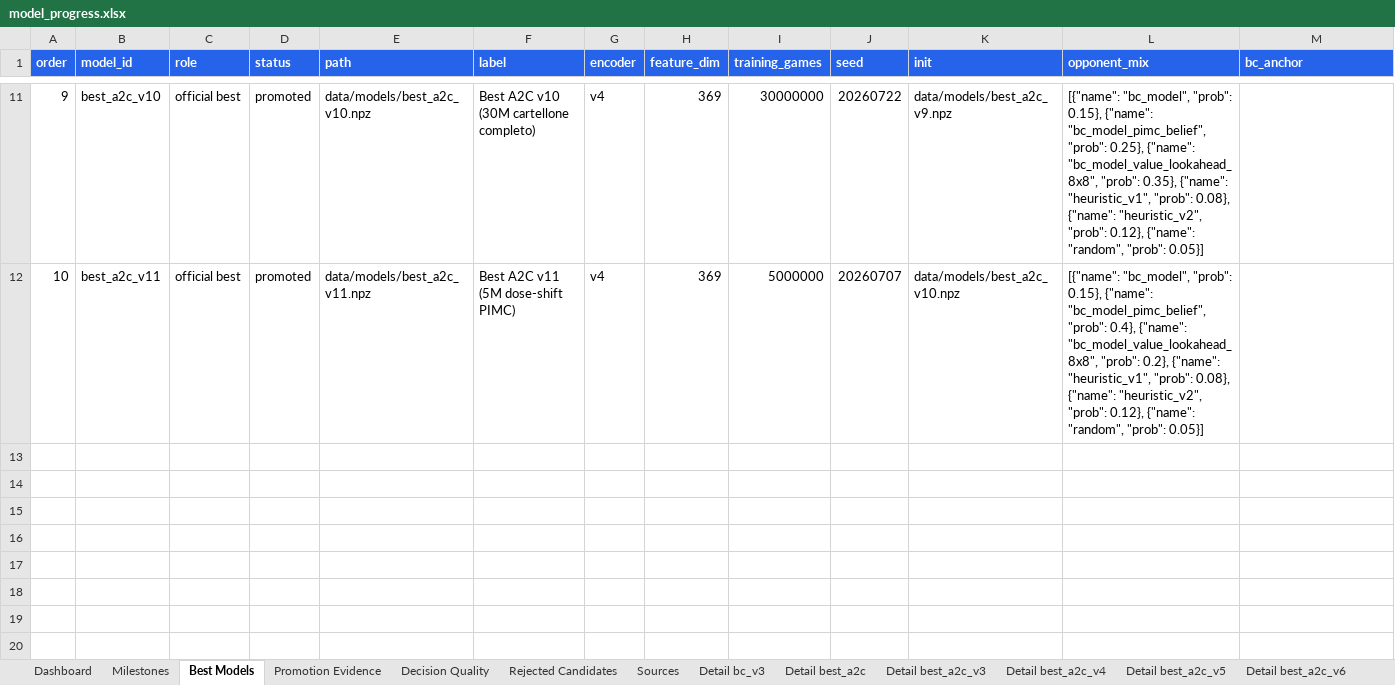
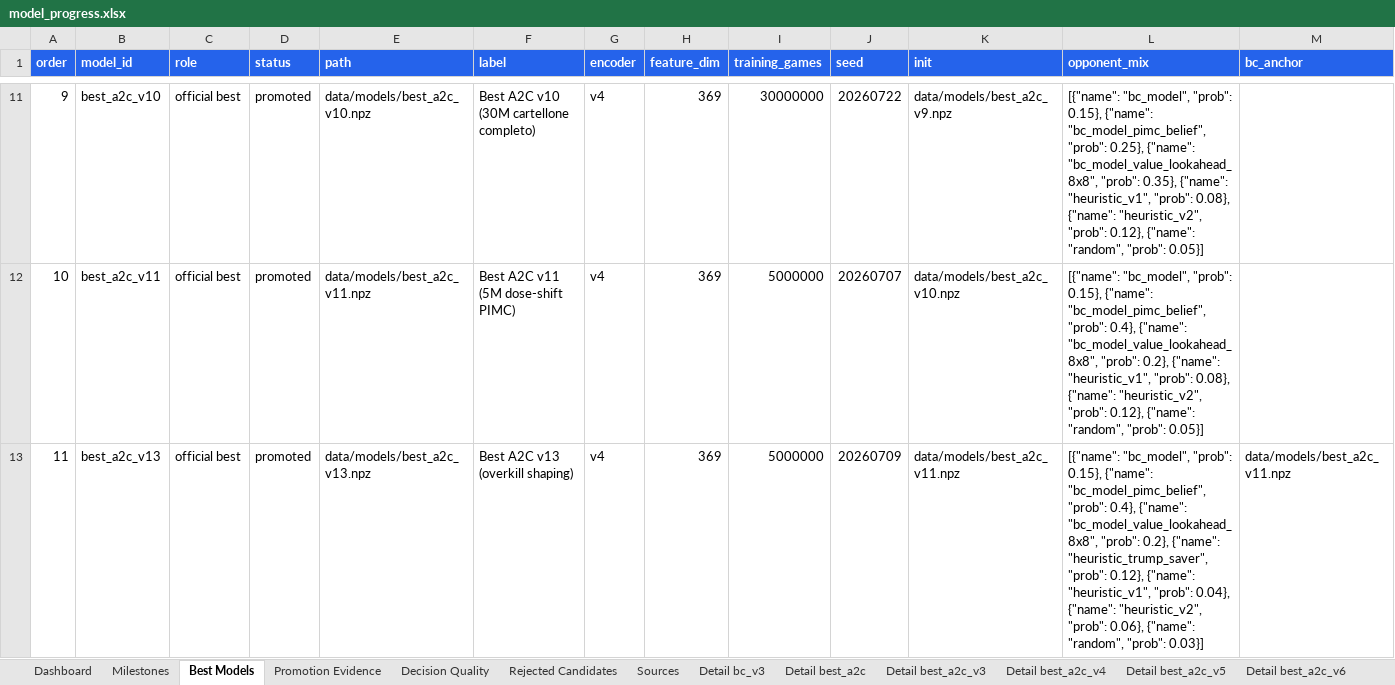
Before and after one commit to ilCapo77/briscola.ai, an Excel workbook: docs/reports/model_progress.xlsx, sheet Best Models, drawn as a sheet; only a part is shown, gaps mark what is left out; values as stored, in another font and other column widths than the file's, no borders; rows hold the shown columns only; the diff names each change by its address in the sheet, - before the commit and + after, or states it on an @@ line.

```diff
--- a/docs/reports/model_progress.xlsx (sheet Best Models)
+++ b/docs/reports/model_progress.xlsx (sheet Best Models)
+row 13: 11 | best_a2c_v13 | official best | promoted | data/models/best_a2c_v13.npz | Best A2C v13 (overkill shaping) | v4 | 369 | 5000000 | 20260709 | data/models/best_a2c_v11.npz | [{"name": "bc_model", "prob": 0.15}, {"name": "bc_model_pimc_belief", "prob": 0.4}, {"name": "bc_model_value_lookahead_8x8", "prob": 0.2}, {"name": "heuristic_trump_saver", "prob": 0.12}, {"name": "heuristic_v1", "prob": 0.04}, {"name": "heuristic_v2", "prob": 0.06}, {"name": "random", "prob": 0.03}] | data/models/best_a2c_v11.npz
```
Also changed, not shown: sheet Promotion Evidence, sheet Decision Quality, sheet Sources, sheet Dashboard, sheet Milestones, other sheet tabs, charts or pictures, 13 other files.
